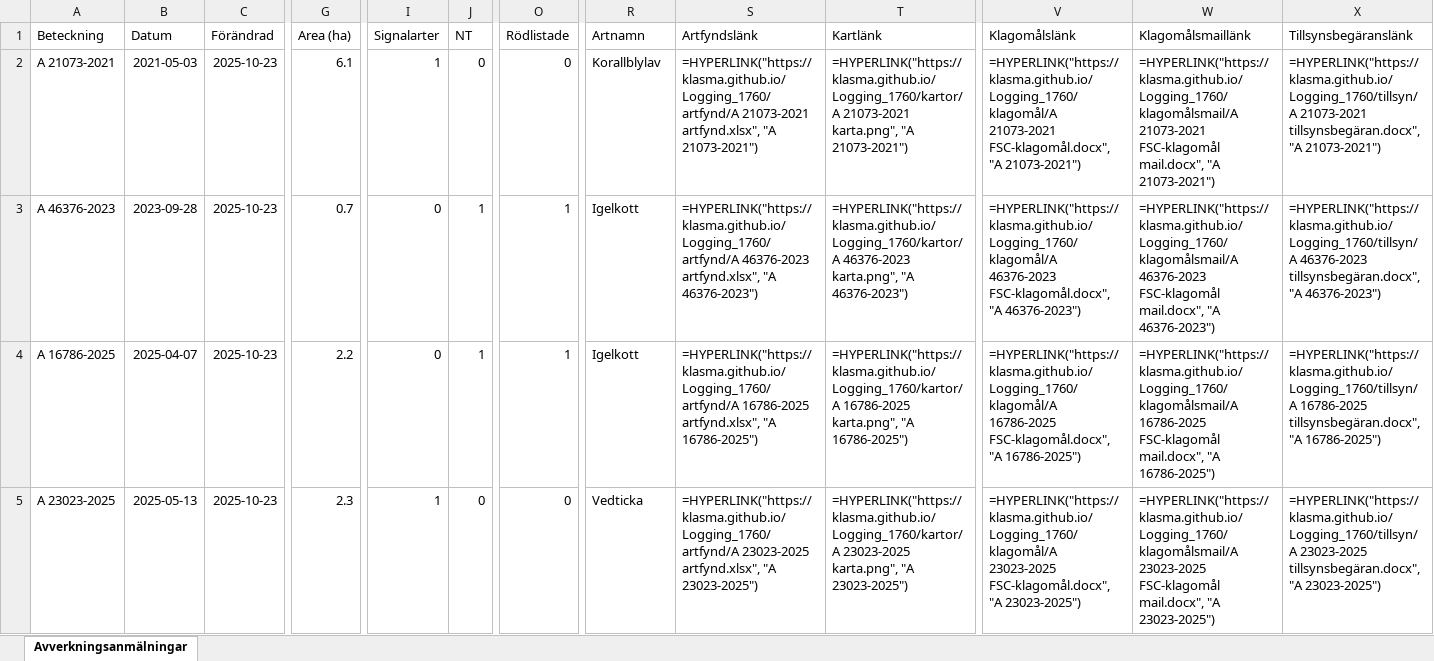
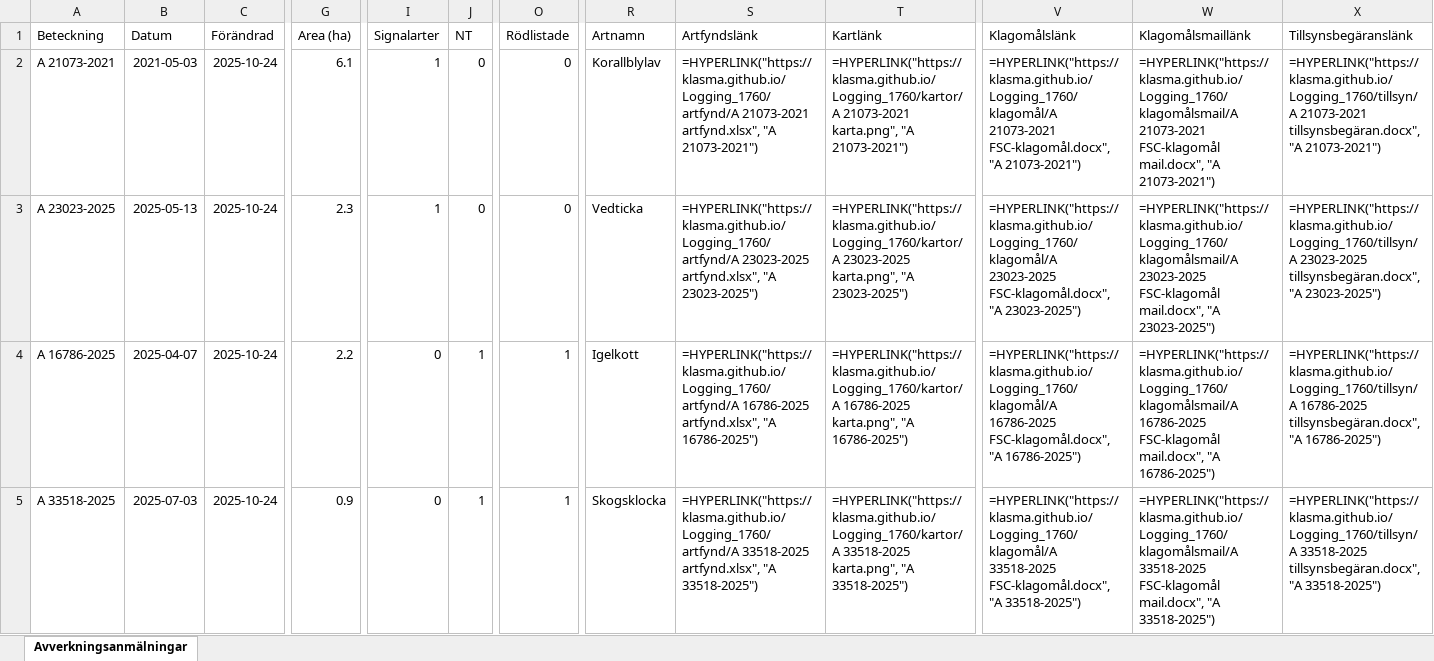
Before and after one commit to klasma/Logging_1760, an Excel workbook: Översikt STORFORS.xlsx, sheet Avverkningsanmälningar, drawn as a sheet; only a part is shown, gaps mark what is left out; values as stored, in another font and other column widths than the file's, no borders; formulas without a stored value are shown as written; the diff covers the shown part only; the diff names each change by its address in the sheet, - before the commit and + after, or states it on an @@ line.

```diff
--- a/Översikt STORFORS.xlsx (sheet Avverkningsanmälningar)
+++ b/Översikt STORFORS.xlsx (sheet Avverkningsanmälningar)
-C2:C5 (Förändrad): 2025-10-23
+C2:C5 (Förändrad): 2025-10-24
-A3 (Beteckning): A 46376-2023
+A3 (Beteckning): A 23023-2025
-B3 (Datum): 2023-09-28
+B3 (Datum): 2025-05-13
-G3 (Area (ha)): 0.7
+G3 (Area (ha)): 2.3
-I3 (Signalarter): 0
+I3 (Signalarter): 1
-J3 (NT): 1
+J3 (NT): 0
-O3 (Rödlistade): 1
+O3 (Rödlistade): 0
-R3 (Artnamn): Igelkott
+R3 (Artnamn): Vedticka
-S3 (Artfyndslänk): =HYPERLINK("https://klasma.github.io/Logging_1760/artfynd/A 46376-2023 artfynd.xlsx", "A 46376-2023")
+S3 (Artfyndslänk): =HYPERLINK("https://klasma.github.io/Logging_1760/artfynd/A 23023-2025 artfynd.xlsx", "A 23023-2025")
-T3 (Kartlänk): =HYPERLINK("https://klasma.github.io/Logging_1760/kartor/A 46376-2023 karta.png", "A 46376-2023")
+T3 (Kartlänk): =HYPERLINK("https://klasma.github.io/Logging_1760/kartor/A 23023-2025 karta.png", "A 23023-2025")
-V3 (Klagomålslänk): =HYPERLINK("https://klasma.github.io/Logging_1760/klagomål/A 46376-2023 FSC-klagomål.docx", "A 46376-2023")
+V3 (Klagomålslänk): =HYPERLINK("https://klasma.github.io/Logging_1760/klagomål/A 23023-2025 FSC-klagomål.docx", "A 23023-2025")
-W3 (Klagomålsmaillänk): =HYPERLINK("https://klasma.github.io/Logging_1760/klagomålsmail/A 46376-2023 FSC-klagomål mail.docx", "A 46376-2023")
+W3 (Klagomålsmaillänk): =HYPERLINK("https://klasma.github.io/Logging_1760/klagomålsmail/A 23023-2025 FSC-klagomål mail.docx", "A 23023-2025")
-X3 (Tillsynsbegäranslänk): =HYPERLINK("https://klasma.github.io/Logging_1760/tillsyn/A 46376-2023 tillsynsbegäran.docx", "A 46376-2023")
+X3 (Tillsynsbegäranslänk): =HYPERLINK("https://klasma.github.io/Logging_1760/tillsyn/A 23023-2025 tillsynsbegäran.docx", "A 23023-2025")
-A5 (Beteckning): A 23023-2025
+A5 (Beteckning): A 33518-2025
-B5 (Datum): 2025-05-13
+B5 (Datum): 2025-07-03
-G5 (Area (ha)): 2.3
+G5 (Area (ha)): 0.9
-I5 (Signalarter): 1
+I5 (Signalarter): 0
-J5 (NT): 0
+J5 (NT): 1
-O5 (Rödlistade): 0
+O5 (Rödlistade): 1
-R5 (Artnamn): Vedticka
+R5 (Artnamn): Skogsklocka
-S5 (Artfyndslänk): =HYPERLINK("https://klasma.github.io/Logging_1760/artfynd/A 23023-2025 artfynd.xlsx", "A 23023-2025")
+S5 (Artfyndslänk): =HYPERLINK("https://klasma.github.io/Logging_1760/artfynd/A 33518-2025 artfynd.xlsx", "A 33518-2025")
-T5 (Kartlänk): =HYPERLINK("https://klasma.github.io/Logging_1760/kartor/A 23023-2025 karta.png", "A 23023-2025")
+T5 (Kartlänk): =HYPERLINK("https://klasma.github.io/Logging_1760/kartor/A 33518-2025 karta.png", "A 33518-2025")
-V5 (Klagomålslänk): =HYPERLINK("https://klasma.github.io/Logging_1760/klagomål/A 23023-2025 FSC-klagomål.docx", "A 23023-2025")
+V5 (Klagomålslänk): =HYPERLINK("https://klasma.github.io/Logging_1760/klagomål/A 33518-2025 FSC-klagomål.docx", "A 33518-2025")
-W5 (Klagomålsmaillänk): =HYPERLINK("https://klasma.github.io/Logging_1760/klagomålsmail/A 23023-2025 FSC-klagomål mail.docx", "A 23023-2025")
+W5 (Klagomålsmaillänk): =HYPERLINK("https://klasma.github.io/Logging_1760/klagomålsmail/A 33518-2025 FSC-klagomål mail.docx", "A 33518-2025")
-X5 (Tillsynsbegäranslänk): =HYPERLINK("https://klasma.github.io/Logging_1760/tillsyn/A 23023-2025 tillsynsbegäran.docx", "A 23023-2025")
+X5 (Tillsynsbegäranslänk): =HYPERLINK("https://klasma.github.io/Logging_1760/tillsyn/A 33518-2025 tillsynsbegäran.docx", "A 33518-2025")
```
Also changed, not shown: 697 edited cells elsewhere in this sheet, artfynd/A 16786-2025 artfynd.xlsx, artfynd/A 23023-2025 artfynd.xlsx, 29 other files.
